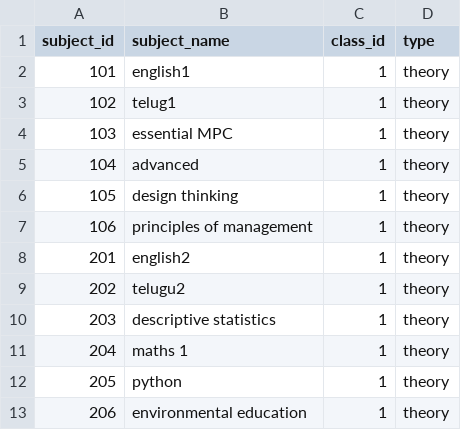
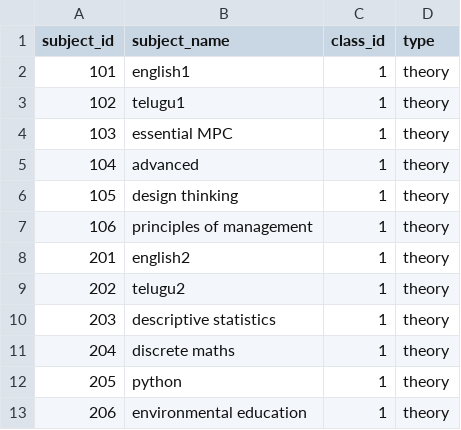
Before and after one commit to ananya7-droid/timetable-application, a CSV file: data/subjects.csv, drawn as a sheet; only a part is shown.

Commit message:
Update subjects.csv

```diff
--- a/data/subjects.csv
+++ b/data/subjects.csv
@@ -2,3 +2,3 @@ subject_id,subject_name,class_id,type
 101,english1,1,theory
-102,telug1,1,theory
+102,telugu1,1,theory
 103,essential MPC,1,theory
@@ -10,3 +10,3 @@ subject_id,subject_name,class_id,type
 203,descriptive statistics,1,theory
-204,maths 1,1,theory
+204,discrete maths,1,theory
 205,python,1,theory
```
